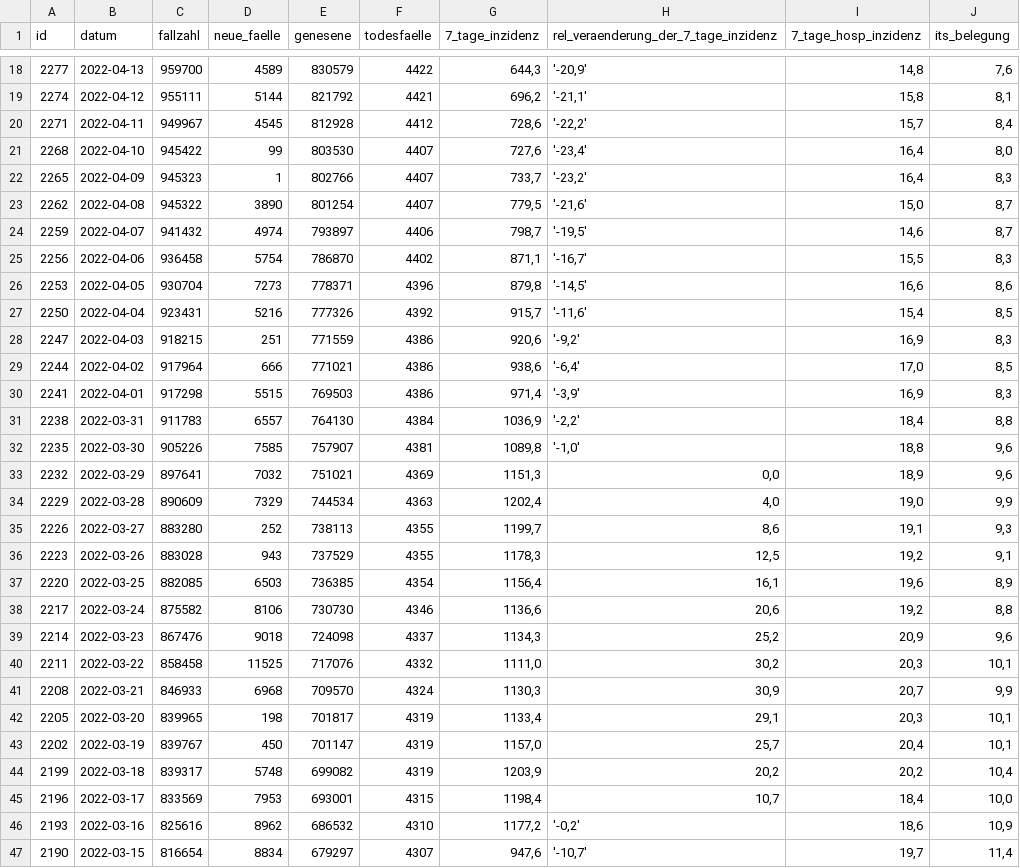
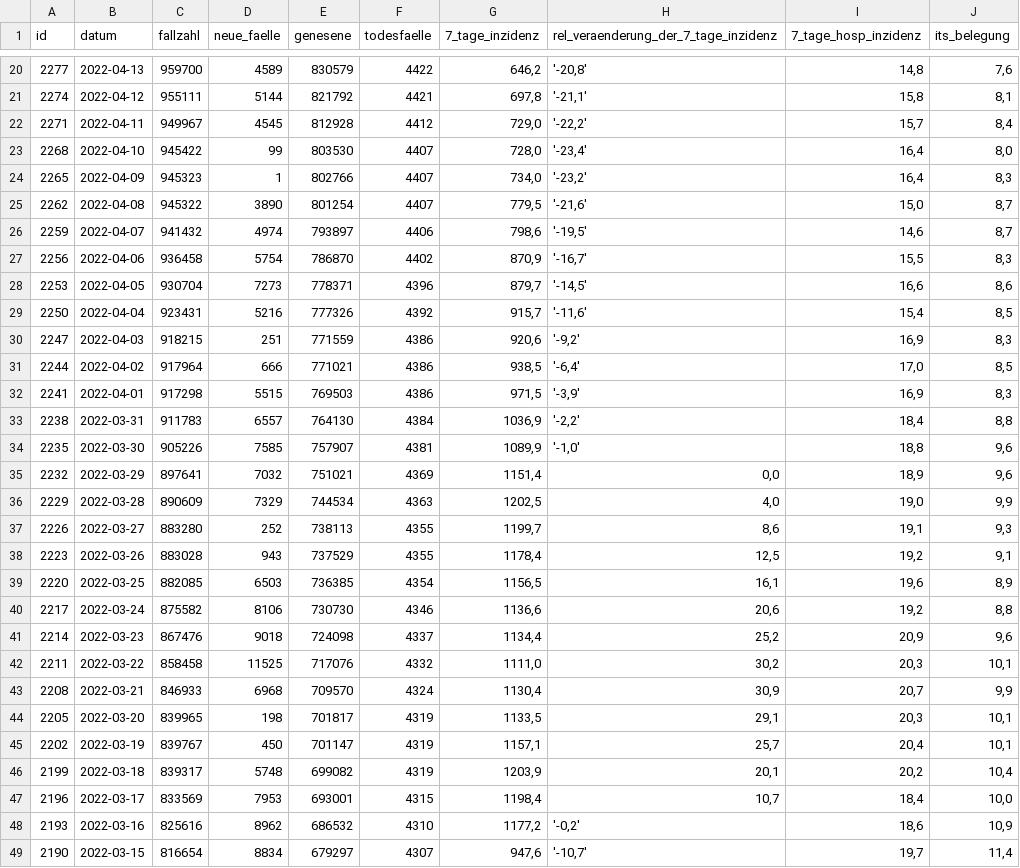
Before and after one commit to MarkusH/covid19-berlin, a CSV file: data/daily-indicators.csv, drawn as a sheet; only a part is shown, gaps mark what is left out; the diff covers the shown part only.

```diff
--- a/data/daily-indicators.csv
+++ b/data/daily-indicators.csv
@@ -18,28 +20,28 @@ id;datum;fallzahl;neue_faelle;genesene;todesfaelle;7_tage_inzidenz;rel_veraender
-2277;2022-04-13;959700;4589;830579;4422;644,3;'-20,9';14,8;7,6
-2274;2022-04-12;955111;5144;821792;4421;696,2;'-21,1';15,8;8,1
-2271;2022-04-11;949967;4545;812928;4412;728,6;'-22,2';15,7;8,4
-2268;2022-04-10;945422;99;803530;4407;727,6;'-23,4';16,4;8,0
-2265;2022-04-09;945323;1;802766;4407;733,7;'-23,2';16,4;8,3
+2277;2022-04-13;959700;4589;830579;4422;646,2;'-20,8';14,8;7,6
+2274;2022-04-12;955111;5144;821792;4421;697,8;'-21,1';15,8;8,1
+2271;2022-04-11;949967;4545;812928;4412;729,0;'-22,2';15,7;8,4
+2268;2022-04-10;945422;99;803530;4407;728,0;'-23,4';16,4;8,0
+2265;2022-04-09;945323;1;802766;4407;734,0;'-23,2';16,4;8,3
 2262;2022-04-08;945322;3890;801254;4407;779,5;'-21,6';15,0;8,7
-2259;2022-04-07;941432;4974;793897;4406;798,7;'-19,5';14,6;8,7
-2256;2022-04-06;936458;5754;786870;4402;871,1;'-16,7';15,5;8,3
-2253;2022-04-05;930704;7273;778371;4396;879,8;'-14,5';16,6;8,6
+2259;2022-04-07;941432;4974;793897;4406;798,6;'-19,5';14,6;8,7
+2256;2022-04-06;936458;5754;786870;4402;870,9;'-16,7';15,5;8,3
+2253;2022-04-05;930704;7273;778371;4396;879,7;'-14,5';16,6;8,6
 2250;2022-04-04;923431;5216;777326;4392;915,7;'-11,6';15,4;8,5
 2247;2022-04-03;918215;251;771559;4386;920,6;'-9,2';16,9;8,3
-2244;2022-04-02;917964;666;771021;4386;938,6;'-6,4';17,0;8,5
-2241;2022-04-01;917298;5515;769503;4386;971,4;'-3,9';16,9;8,3
+2244;2022-04-02;917964;666;771021;4386;938,5;'-6,4';17,0;8,5
+2241;2022-04-01;917298;5515;769503;4386;971,5;'-3,9';16,9;8,3
 2238;2022-03-31;911783;6557;764130;4384;1036,9;'-2,2';18,4;8,8
-2235;2022-03-30;905226;7585;757907;4381;1089,8;'-1,0';18,8;9,6
-2232;2022-03-29;897641;7032;751021;4369;1151,3;0,0;18,9;9,6
-2229;2022-03-28;890609;7329;744534;4363;1202,4;4,0;19,0;9,9
+2235;2022-03-30;905226;7585;757907;4381;1089,9;'-1,0';18,8;9,6
+2232;2022-03-29;897641;7032;751021;4369;1151,4;0,0;18,9;9,6
+2229;2022-03-28;890609;7329;744534;4363;1202,5;4,0;19,0;9,9
 2226;2022-03-27;883280;252;738113;4355;1199,7;8,6;19,1;9,3
-2223;2022-03-26;883028;943;737529;4355;1178,3;12,5;19,2;9,1
-2220;2022-03-25;882085;6503;736385;4354;1156,4;16,1;19,6;8,9
+2223;2022-03-26;883028;943;737529;4355;1178,4;12,5;19,2;9,1
+2220;2022-03-25;882085;6503;736385;4354;1156,5;16,1;19,6;8,9
 2217;2022-03-24;875582;8106;730730;4346;1136,6;20,6;19,2;8,8
-2214;2022-03-23;867476;9018;724098;4337;1134,3;25,2;20,9;9,6
+2214;2022-03-23;867476;9018;724098;4337;1134,4;25,2;20,9;9,6
 2211;2022-03-22;858458;11525;717076;4332;1111,0;30,2;20,3;10,1
-2208;2022-03-21;846933;6968;709570;4324;1130,3;30,9;20,7;9,9
-2205;2022-03-20;839965;198;701817;4319;1133,4;29,1;20,3;10,1
-2202;2022-03-19;839767;450;701147;4319;1157,0;25,7;20,4;10,1
-2199;2022-03-18;839317;5748;699082;4319;1203,9;20,2;20,2;10,4
+2208;2022-03-21;846933;6968;709570;4324;1130,4;30,9;20,7;9,9
+2205;2022-03-20;839965;198;701817;4319;1133,5;29,1;20,3;10,1
+2202;2022-03-19;839767;450;701147;4319;1157,1;25,7;20,4;10,1
+2199;2022-03-18;839317;5748;699082;4319;1203,9;20,1;20,2;10,4
 2196;2022-03-17;833569;7953;693001;4315;1198,4;10,7;18,4;10,0
```
Also changed, not shown: 2 added rows and 70 edited cells elsewhere in this file, data/7-day-incidence.csv, data/daily-numbers.csv.
